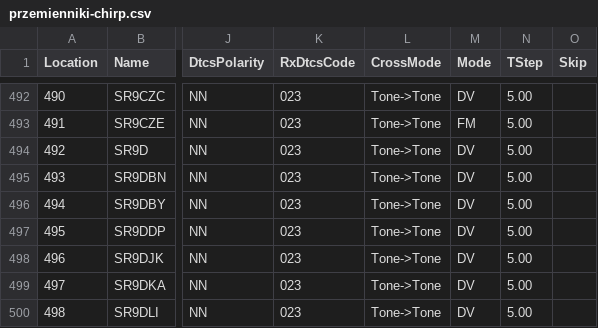
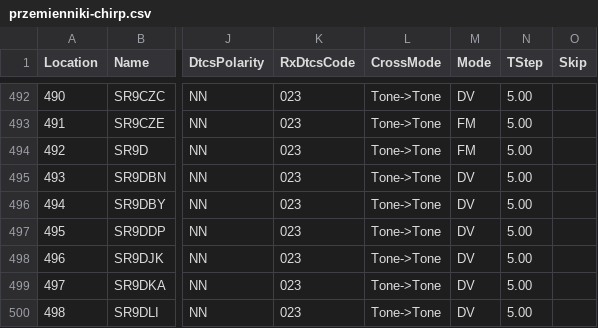
Before and after one commit to przemienniki/baza-przemiennikow, a CSV file: przemienniki-chirp.csv, drawn as a sheet; only a part is shown, gaps mark what is left out; the diff names each change by its address in the sheet, - before the commit and + after, or states it on an @@ line.

```diff
--- a/przemienniki-chirp.csv
+++ b/przemienniki-chirp.csv
-M494 (Mode): DV
+M494 (Mode): FM
```
Also changed, not shown: przemienniki.csv, 1 other file.
